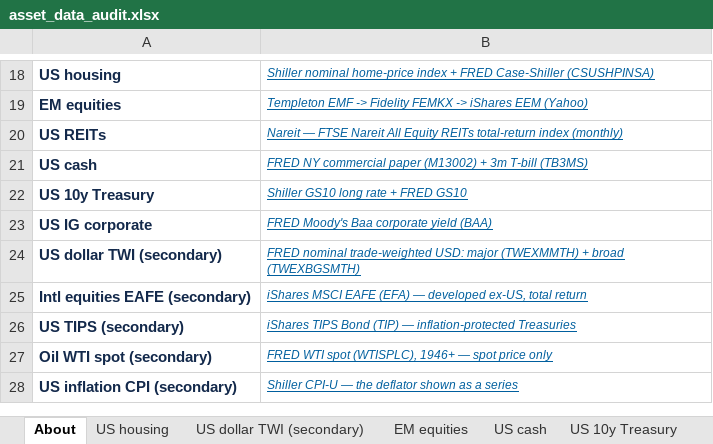
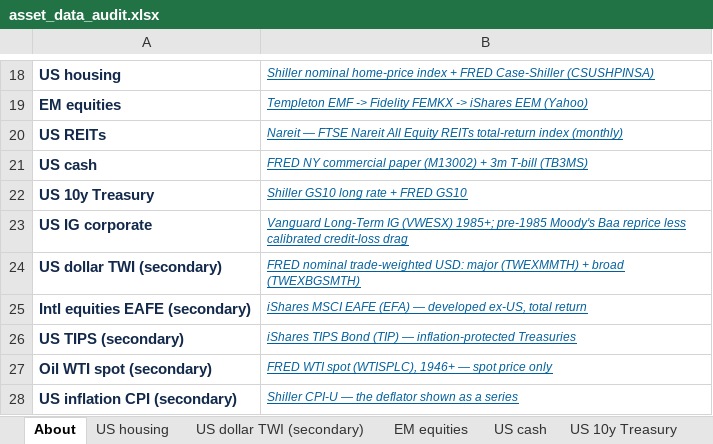
Before and after one commit to jhdavis789/gold-holders-dashboard, an Excel workbook: asset_data_audit.xlsx, sheet About, drawn as a sheet; only a part is shown, gaps mark what is left out; values as stored, in another font and other column widths than the file's, no borders; the diff names each change by its address in the sheet, - before the commit and + after, or states it on an @@ line.

Commit message:
fix IG corporate overstatement: VWESX 1985+ + drag-adjusted Baa reprice pre-1985

```diff
--- a/asset_data_audit.xlsx (sheet About)
+++ b/asset_data_audit.xlsx (sheet About)
-B23: FRED Moody's Baa corporate yield (BAA)
+B23: Vanguard Long-Term IG (VWESX) 1985+; pre-1985 Moody's Baa reprice less calibrated credit-loss drag
```
Also changed, not shown: sheet US IG corporate, sheet Proxy eval — IG corporate, other sheet tabs, 4 other files.
